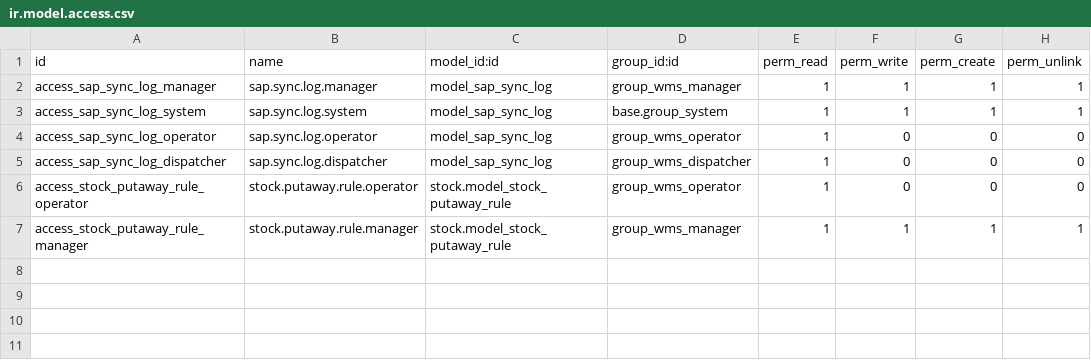
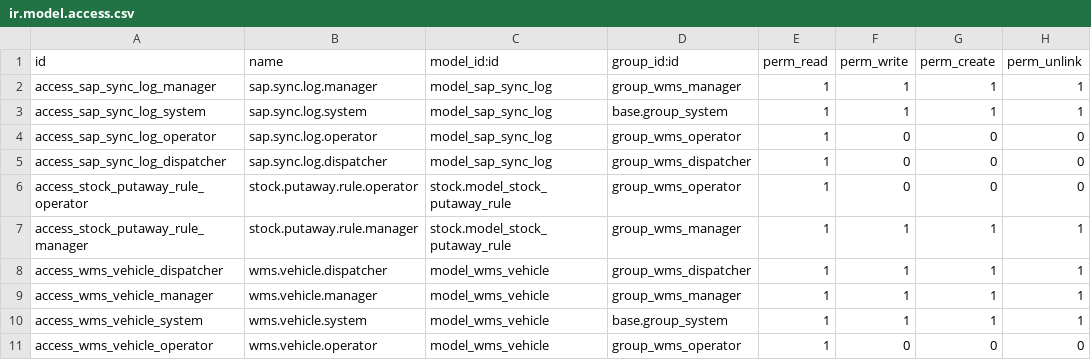
Before and after one commit to gkhrismahaq/wms-logistics-sap-connector, a CSV file: addons/wms_sap_connector/security/ir.model.access.csv, drawn as a sheet; the diff names each change by its address in the sheet, - before the commit and + after, or states it on an @@ line.

Commit message:
feat: create-wms-vehicle-model

```diff
--- a/addons/wms_sap_connector/security/ir.model.access.csv
+++ b/addons/wms_sap_connector/security/ir.model.access.csv
+row 8: access_wms_vehicle_dispatcher | wms.vehicle.dispatcher | model_wms_vehicle | group_wms_dispatcher | 1 | 1 | 1 | 1
+row 9: access_wms_vehicle_manager | wms.vehicle.manager | model_wms_vehicle | group_wms_manager | 1 | 1 | 1 | 1
+row 10: access_wms_vehicle_system | wms.vehicle.system | model_wms_vehicle | base.group_system | 1 | 1 | 1 | 1
+row 11: access_wms_vehicle_operator | wms.vehicle.operator | model_wms_vehicle | group_wms_operator | 1 | 0 | 0 | 0
```
Also changed, not shown: 11 other files.
